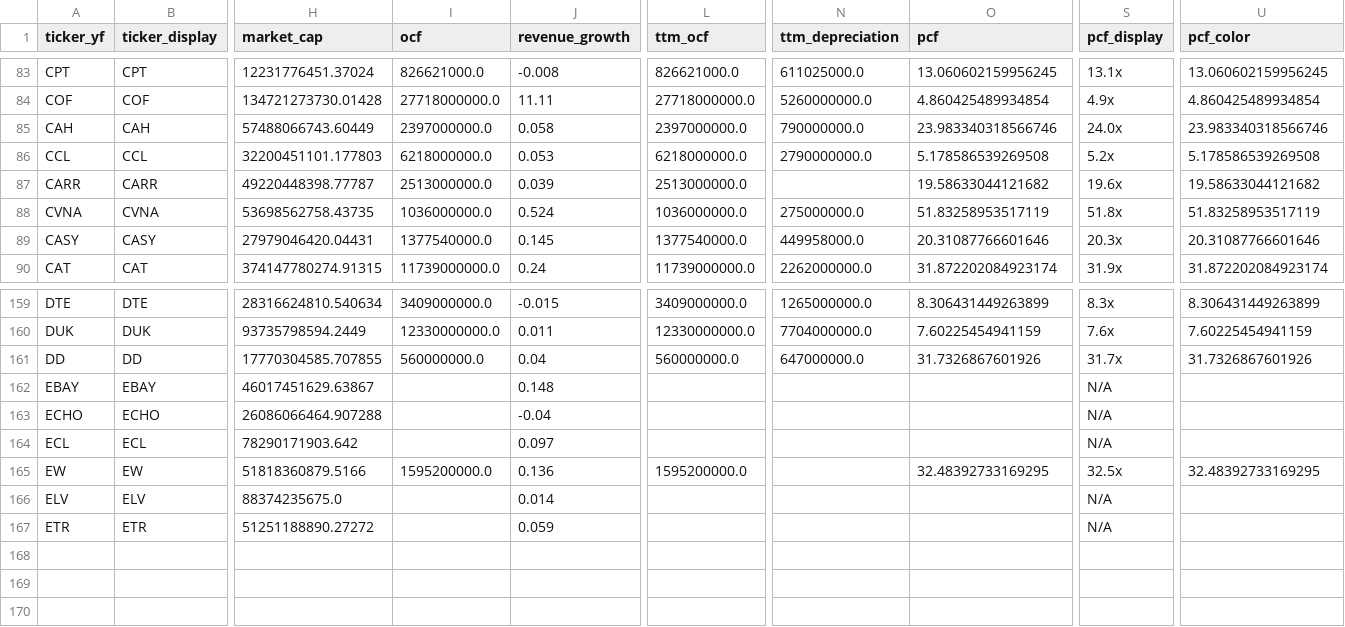
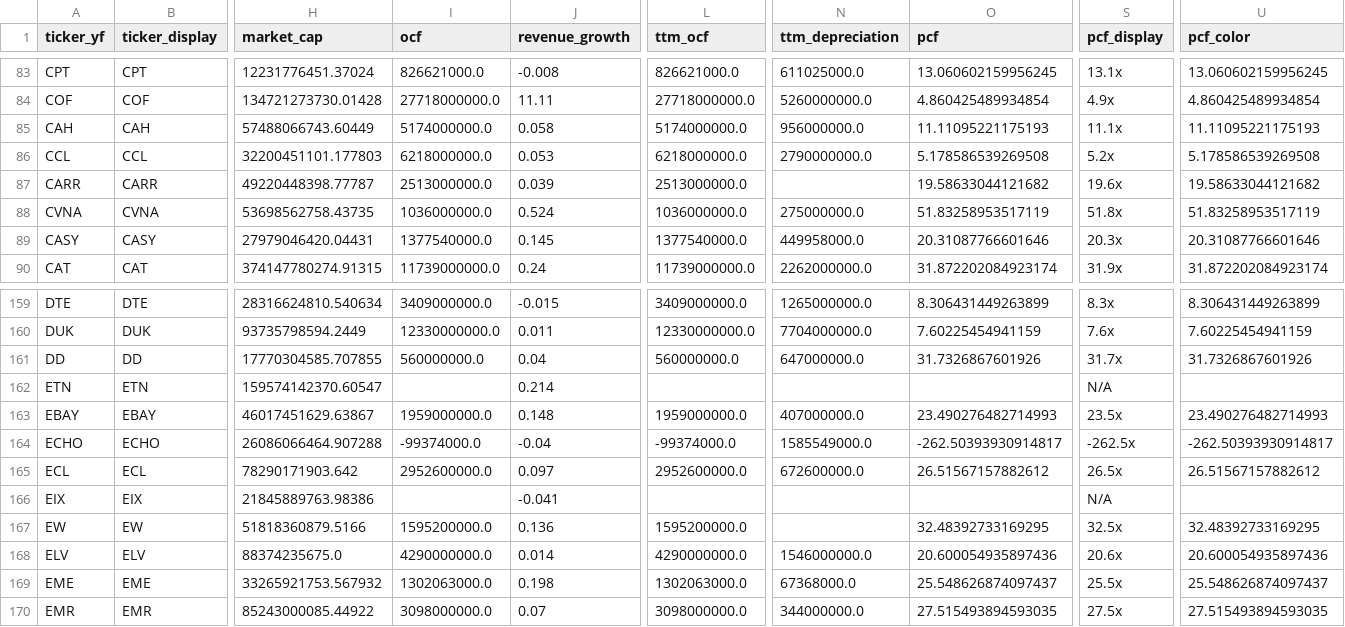
Before and after one commit to hyoseok88/g-valuemap, a CSV file: seeds/usa.csv, drawn as a sheet; only a part is shown, gaps mark what is left out; removed rows and columns are numbered as before the commit, all else as after; rows hold the shown columns only; the diff covers the shown part only; the diff names each change by its address in the sheet, - before the commit and + after, or states it on an @@ line.

```diff
--- a/seeds/usa.csv
+++ b/seeds/usa.csv
-I85 (ocf): 2397000000.0
+I85 (ocf): 5174000000.0
-L85 (ttm_ocf): 2397000000.0
+L85 (ttm_ocf): 5174000000.0
-N85 (ttm_depreciation): 790000000.0
+N85 (ttm_depreciation): 956000000.0
-O85 (pcf): 23.983340318566746
+O85 (pcf): 11.11095221175193
-S85 (pcf_display): 24.0x
+S85 (pcf_display): 11.1x
-U85 (pcf_color): 23.983340318566746
+U85 (pcf_color): 11.11095221175193
+row 162: ETN | ETN | 159574142370.60547 |  | 0.214 |  |  |  | N/A
-I163 (ocf): (empty)
+I163 (ocf): 1959000000.0
-L163 (ttm_ocf): (empty)
+L163 (ttm_ocf): 1959000000.0
-N163 (ttm_depreciation): (empty)
+N163 (ttm_depreciation): 407000000.0
-O163 (pcf): (empty)
+O163 (pcf): 23.490276482714993
-S163 (pcf_display): N/A
+S163 (pcf_display): 23.5x
-U163 (pcf_color): (empty)
+U163 (pcf_color): 23.490276482714993
-I164 (ocf): (empty)
+I164 (ocf): -99374000.0
-L164 (ttm_ocf): (empty)
+L164 (ttm_ocf): -99374000.0
-N164 (ttm_depreciation): (empty)
+N164 (ttm_depreciation): 1585549000.0
-O164 (pcf): (empty)
+O164 (pcf): -262.50393930914817
-S164 (pcf_display): N/A
+S164 (pcf_display): -262.5x
-U164 (pcf_color): (empty)
+U164 (pcf_color): -262.50393930914817
-I165 (ocf): (empty)
+I165 (ocf): 2952600000.0
-L165 (ttm_ocf): (empty)
+L165 (ttm_ocf): 2952600000.0
-N165 (ttm_depreciation): (empty)
+N165 (ttm_depreciation): 672600000.0
-O165 (pcf): (empty)
+O165 (pcf): 26.51567157882612
-S165 (pcf_display): N/A
+S165 (pcf_display): 26.5x
-U165 (pcf_color): (empty)
+U165 (pcf_color): 26.51567157882612
+row 166: EIX | EIX | 21845889763.98386 |  | -0.041 |  |  |  | N/A
-I168 (ocf): (empty)
+I168 (ocf): 4290000000.0
-L168 (ttm_ocf): (empty)
+L168 (ttm_ocf): 4290000000.0
-N168 (ttm_depreciation): (empty)
+N168 (ttm_depreciation): 1546000000.0
-O168 (pcf): (empty)
+O168 (pcf): 20.600054935897436
-S168 (pcf_display): N/A
+S168 (pcf_display): 20.6x
-U168 (pcf_color): (empty)
+U168 (pcf_color): 20.600054935897436
-row 167: ETR | ETR | 51251188890.27272 |  | 0.059 |  |  |  | N/A
+row 169: EME | EME | 33265921753.567932 | 1302063000.0 | 0.198 | 1302063000.0 | 67368000.0 | 25.548626874097437 | 25.5x | 25.548626874097437
+row 170: EMR | EMR | 85243000085.44922 | 3098000000.0 | 0.07 | 3098000000.0 | 344000000.0 | 27.515493894593035 | 27.5x | 27.515493894593035
```
Also changed, not shown: 19 edited cells elsewhere in this file, seeds/korea.csv.
